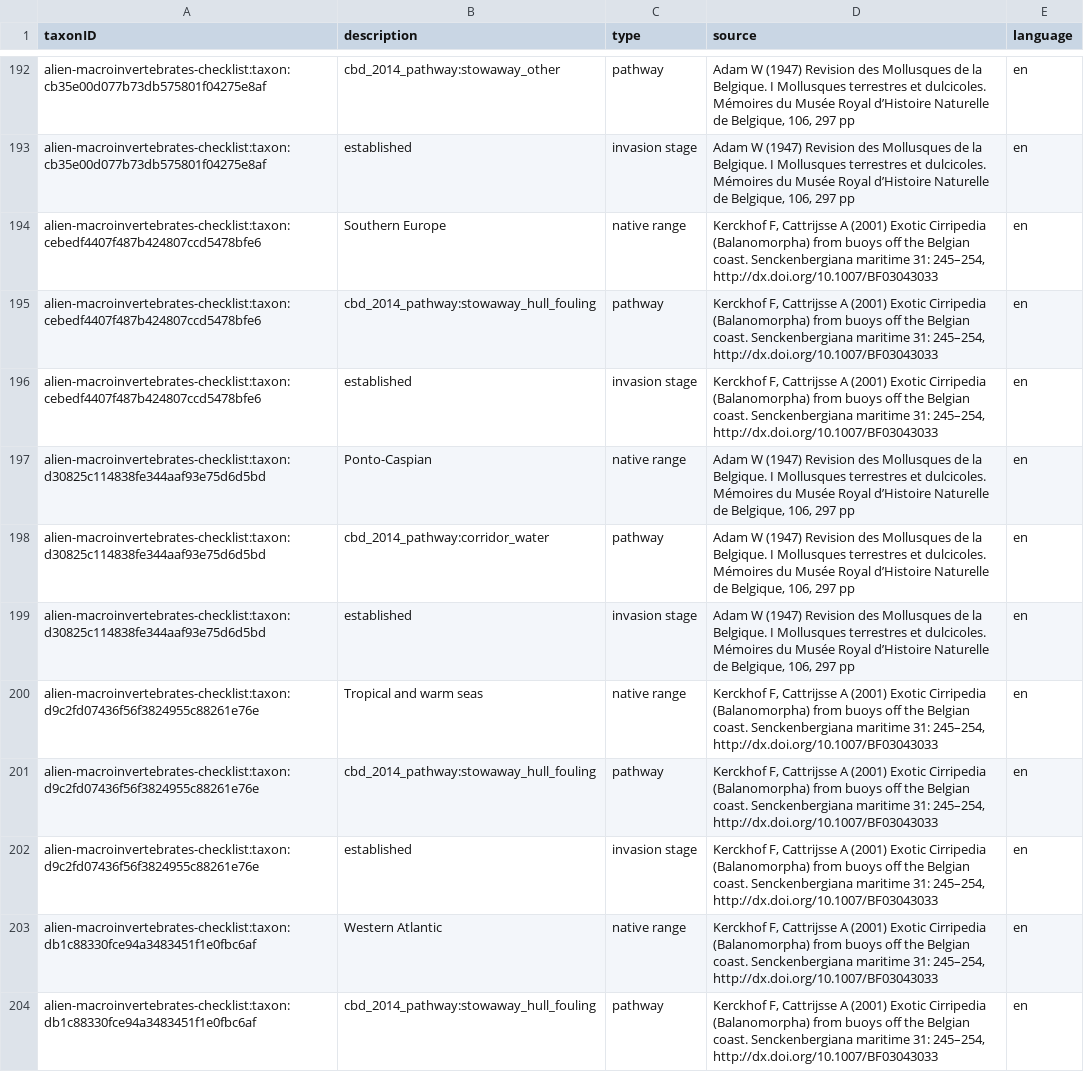
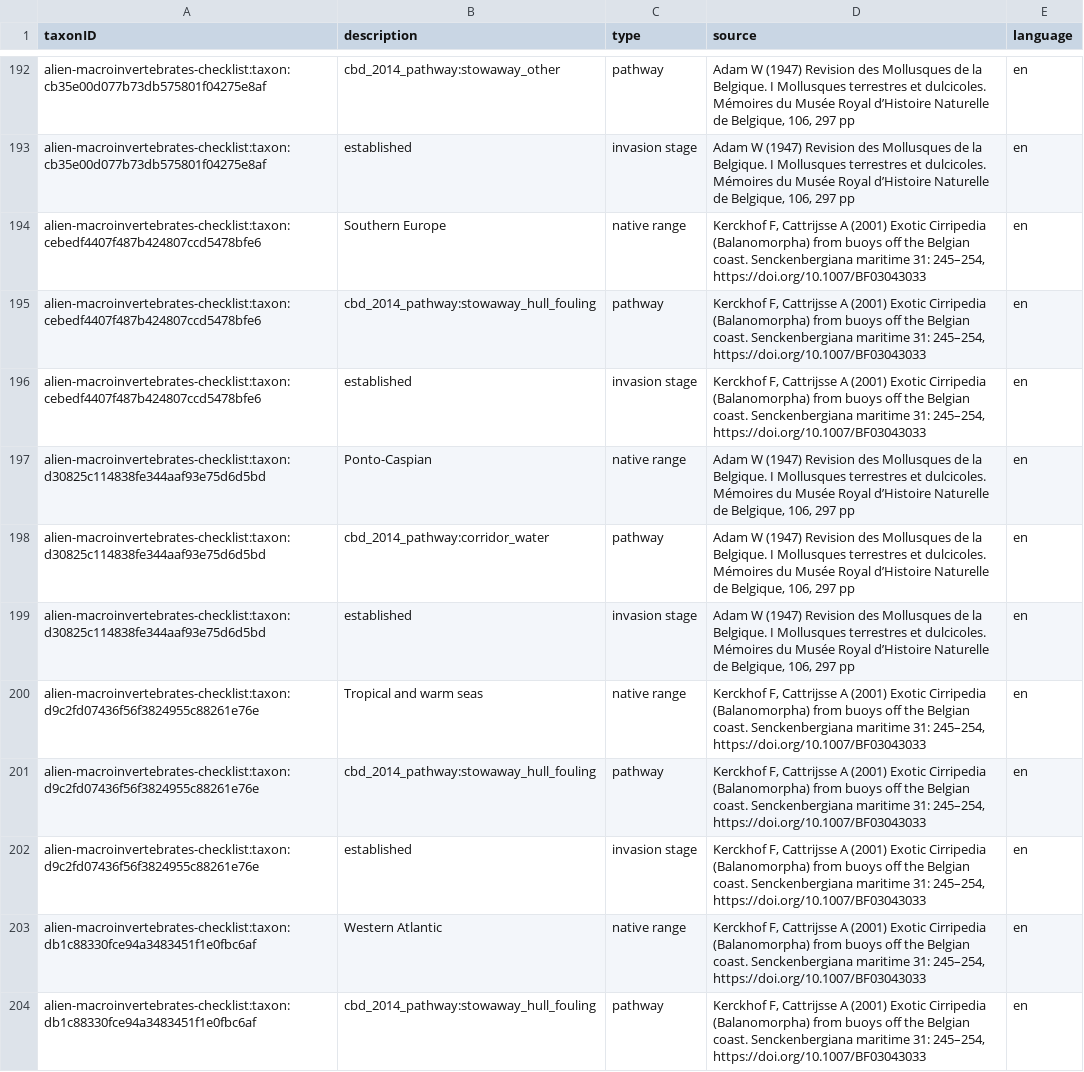
Before and after one commit to LifeWatchINBO/alien-macroinvertebrates, a CSV file: data/processed/dwc_checklist/description.csv, drawn as a sheet; only a part is shown, gaps mark what is left out; the diff covers the shown part only.

Commit message:
Use recommended DOI citation in source

```diff
--- a/data/processed/dwc_checklist/description.csv
+++ b/data/processed/dwc_checklist/description.csv
@@ -193,5 +193,5 @@
 "alien-macroinvertebrates-checklist:taxon:cb35e00d077b73db575801f04275e8af","established","invasion stage","Adam W (1947) Revision des Mollusques de la Belgique. I Mollusques terrestres et dulcicoles. Mémoires du Musée Royal d’Histoire Naturelle de Belgique, 106, 297 pp","en"
-"alien-macroinvertebrates-checklist:taxon:cebedf4407f487b424807ccd5478bfe6","Southern Europe","native range","Kerckhof F, Cattrijsse A (2001) Exotic Cirripedia (Balanomorpha) from buoys off the Belgian coast. Senckenbergiana maritime 31: 245–254, http://dx.doi.org/10.1007/BF03043033","en"
-"alien-macroinvertebrates-checklist:taxon:cebedf4407f487b424807ccd5478bfe6","cbd_2014_pathway:stowaway_hull_fouling","pathway","Kerckhof F, Cattrijsse A (2001) Exotic Cirripedia (Balanomorpha) from buoys off the Belgian coast. Senckenbergiana maritime 31: 245–254, http://dx.doi.org/10.1007/BF03043033","en"
-"alien-macroinvertebrates-checklist:taxon:cebedf4407f487b424807ccd5478bfe6","established","invasion stage","Kerckhof F, Cattrijsse A (2001) Exotic Cirripedia (Balanomorpha) from buoys off the Belgian coast. Senckenbergiana maritime 31: 245–254, http://dx.doi.org/10.1007/BF03043033","en"
+"alien-macroinvertebrates-checklist:taxon:cebedf4407f487b424807ccd5478bfe6","Southern Europe","native range","Kerckhof F, Cattrijsse A (2001) Exotic Cirripedia (Balanomorpha) from buoys off the Belgian coast. Senckenbergiana maritime 31: 245–254, https://doi.org/10.1007/BF03043033","en"
+"alien-macroinvertebrates-checklist:taxon:cebedf4407f487b424807ccd5478bfe6","cbd_2014_pathway:stowaway_hull_fouling","pathway","Kerckhof F, Cattrijsse A (2001) Exotic Cirripedia (Balanomorpha) from buoys off the Belgian coast. Senckenbergiana maritime 31: 245–254, https://doi.org/10.1007/BF03043033","en"
+"alien-macroinvertebrates-checklist:taxon:cebedf4407f487b424807ccd5478bfe6","established","invasion stage","Kerckhof F, Cattrijsse A (2001) Exotic Cirripedia (Balanomorpha) from buoys off the Belgian coast. Senckenbergiana maritime 31: 245–254, https://doi.org/10.1007/BF03043033","en"
 "alien-macroinvertebrates-checklist:taxon:d30825c114838fe344aaf93e75d6d5bd","Ponto-Caspian","native range","Adam W (1947) Revision des Mollusques de la Belgique. I Mollusques terrestres et dulcicoles. Mémoires du Musée Royal d’Histoire Naturelle de Belgique, 106, 297 pp","en"
@@ -199,6 +199,6 @@
 "alien-macroinvertebrates-checklist:taxon:d30825c114838fe344aaf93e75d6d5bd","established","invasion stage","Adam W (1947) Revision des Mollusques de la Belgique. I Mollusques terrestres et dulcicoles. Mémoires du Musée Royal d’Histoire Naturelle de Belgique, 106, 297 pp","en"
-"alien-macroinvertebrates-checklist:taxon:d9c2fd07436f56f3824955c88261e76e","Tropical and warm seas","native range","Kerckhof F, Cattrijsse A (2001) Exotic Cirripedia (Balanomorpha) from buoys off the Belgian coast. Senckenbergiana maritime 31: 245–254, http://dx.doi.org/10.1007/BF03043033","en"
-"alien-macroinvertebrates-checklist:taxon:d9c2fd07436f56f3824955c88261e76e","cbd_2014_pathway:stowaway_hull_fouling","pathway","Kerckhof F, Cattrijsse A (2001) Exotic Cirripedia (Balanomorpha) from buoys off the Belgian coast. Senckenbergiana maritime 31: 245–254, http://dx.doi.org/10.1007/BF03043033","en"
-"alien-macroinvertebrates-checklist:taxon:d9c2fd07436f56f3824955c88261e76e","established","invasion stage","Kerckhof F, Cattrijsse A (2001) Exotic Cirripedia (Balanomorpha) from buoys off the Belgian coast. Senckenbergiana maritime 31: 245–254, http://dx.doi.org/10.1007/BF03043033","en"
-"alien-macroinvertebrates-checklist:taxon:db1c88330fce94a3483451f1e0fbc6af","Western Atlantic","native range","Kerckhof F, Cattrijsse A (2001) Exotic Cirripedia (Balanomorpha) from buoys off the Belgian coast. Senckenbergiana maritime 31: 245–254, http://dx.doi.org/10.1007/BF03043033","en"
-"alien-macroinvertebrates-checklist:taxon:db1c88330fce94a3483451f1e0fbc6af","cbd_2014_pathway:stowaway_hull_fouling","pathway","Kerckhof F, Cattrijsse A (2001) Exotic Cirripedia (Balanomorpha) from buoys off the Belgian coast. Senckenbergiana maritime 31: 245–254, http://dx.doi.org/10.1007/BF03043033","en"
+"alien-macroinvertebrates-checklist:taxon:d9c2fd07436f56f3824955c88261e76e","Tropical and warm seas","native range","Kerckhof F, Cattrijsse A (2001) Exotic Cirripedia (Balanomorpha) from buoys off the Belgian coast. Senckenbergiana maritime 31: 245–254, https://doi.org/10.1007/BF03043033","en"
+"alien-macroinvertebrates-checklist:taxon:d9c2fd07436f56f3824955c88261e76e","cbd_2014_pathway:stowaway_hull_fouling","pathway","Kerckhof F, Cattrijsse A (2001) Exotic Cirripedia (Balanomorpha) from buoys off the Belgian coast. Senckenbergiana maritime 31: 245–254, https://doi.org/10.1007/BF03043033","en"
+"alien-macroinvertebrates-checklist:taxon:d9c2fd07436f56f3824955c88261e76e","established","invasion stage","Kerckhof F, Cattrijsse A (2001) Exotic Cirripedia (Balanomorpha) from buoys off the Belgian coast. Senckenbergiana maritime 31: 245–254, https://doi.org/10.1007/BF03043033","en"
+"alien-macroinvertebrates-checklist:taxon:db1c88330fce94a3483451f1e0fbc6af","Western Atlantic","native range","Kerckhof F, Cattrijsse A (2001) Exotic Cirripedia (Balanomorpha) from buoys off the Belgian coast. Senckenbergiana maritime 31: 245–254, https://doi.org/10.1007/BF03043033","en"
+"alien-macroinvertebrates-checklist:taxon:db1c88330fce94a3483451f1e0fbc6af","cbd_2014_pathway:stowaway_hull_fouling","pathway","Kerckhof F, Cattrijsse A (2001) Exotic Cirripedia (Balanomorpha) from buoys off the Belgian coast. Senckenbergiana maritime 31: 245–254, https://doi.org/10.1007/BF03043033","en"
```
Also changed, not shown: 66 edited cells elsewhere in this file, data/processed/dwc_checklist/distribution.csv, data/raw/sources.tsv, 1 other file.
